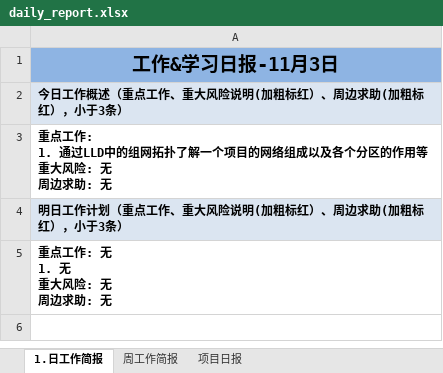
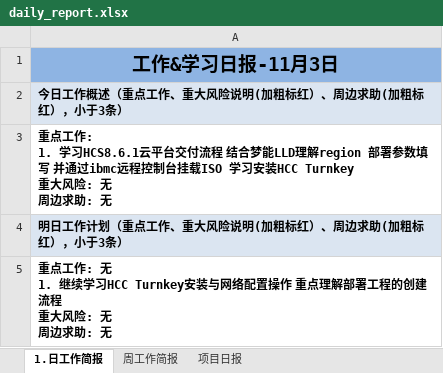
Before and after one commit to suwq04810-cloud/daily-report-sender, an Excel workbook: daily_report.xlsx, sheet 1.日工作简报, drawn as a sheet; values as stored, in another font and other column widths than the file's, no borders; ↵ is a line break in a cell; the diff names each change by its address in the sheet, - before the commit and + after, or states it on an @@ line.

Commit message:
Update daily report

```diff
--- a/daily_report.xlsx (sheet 1.日工作简报)
+++ b/daily_report.xlsx (sheet 1.日工作简报)
-A3: …工作: ↵ 1. 通过LLD中的组网拓扑了解一个项目的网络组成以及各个分区的作用等 ↵ 重大风险…
+A3: …工作: ↵ 1. 学习HCS8.6.1云平台交付流程 结合梦能LLD理解region 部署参数填写 并通过ibmc远程控制台挂载ISO 学习安装HCC Turnkey ↵ 重大风险…
-A5: …: 无 ↵ 1. 无 ↵ 重大风…
+A5: …: 无 ↵ 1. 继续学习HCC Turnkey安装与网络配置操作 重点理解部署工程的创建流程 ↵ 重大风…
```
